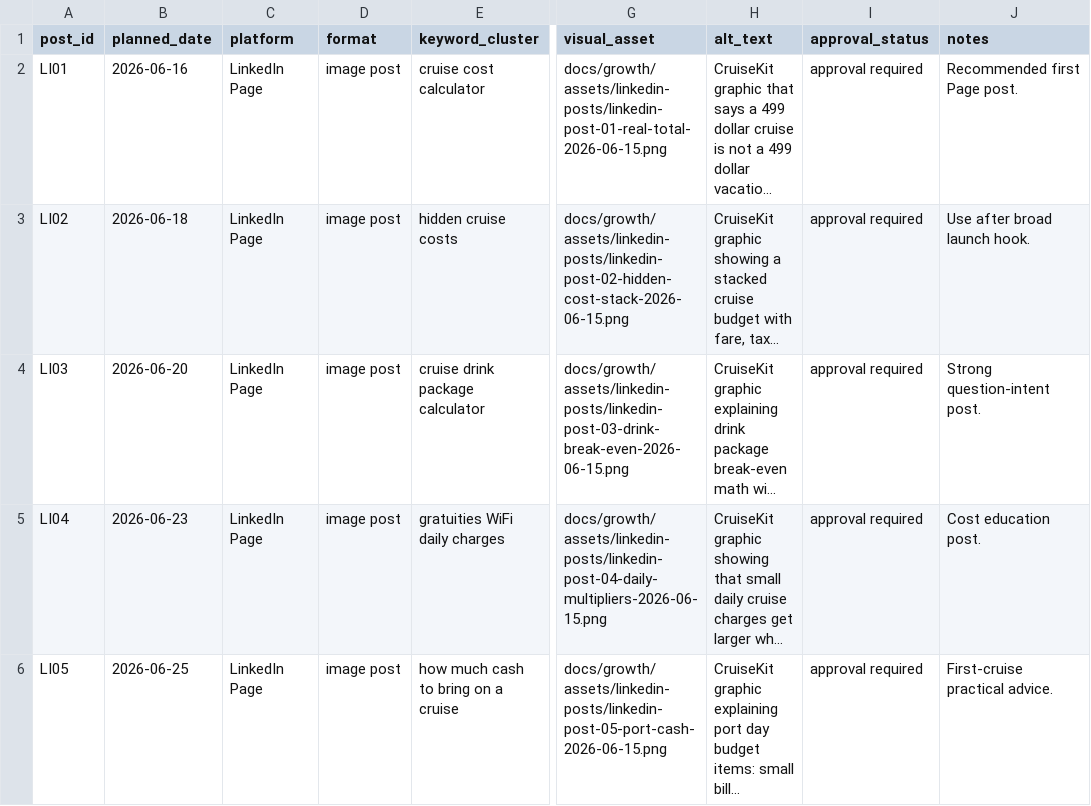
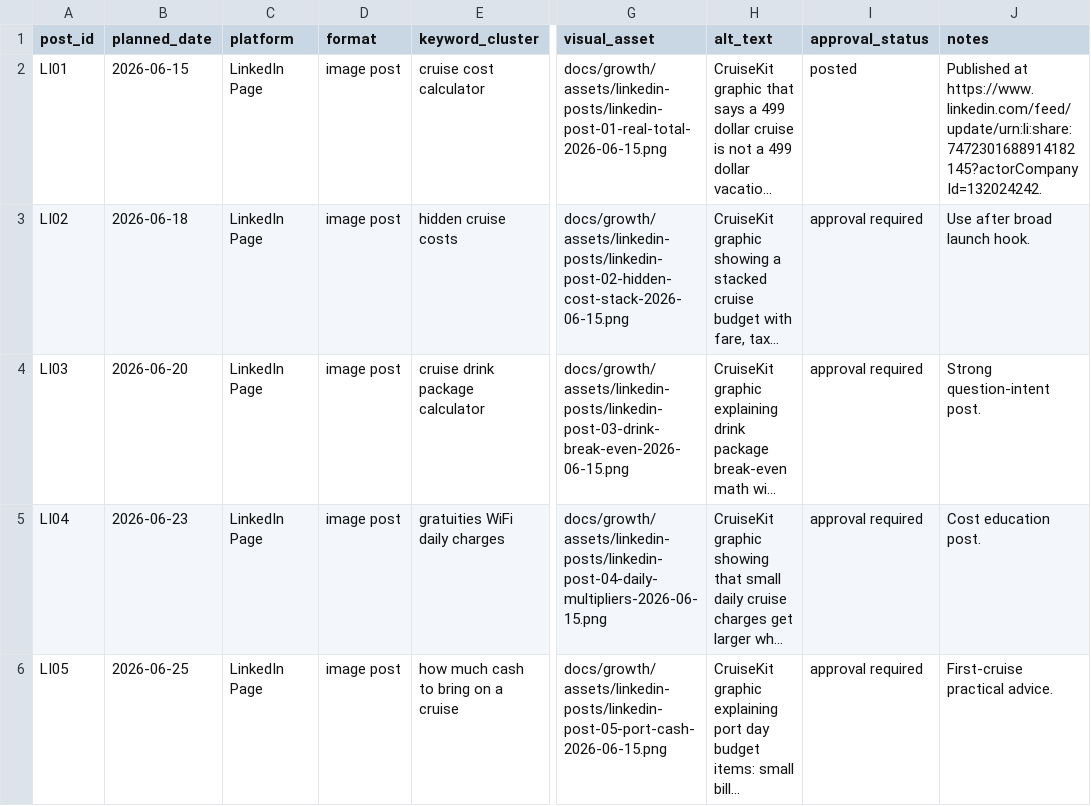
Before and after one commit to kaliartistry/cruisekit, a CSV file: docs/growth/linkedin-post-calendar-2026-06-15.csv, drawn as a sheet; only a part is shown, gaps mark what is left out; long unchanged cells end in …; the diff names each change by its address in the sheet, - before the commit and + after, or states it on an @@ line.

Commit message:
Log LinkedIn post and profile publishing plan

```diff
--- a/docs/growth/linkedin-post-calendar-2026-06-15.csv
+++ b/docs/growth/linkedin-post-calendar-2026-06-15.csv
-B2 (planned_date): 2026-06-16
+B2 (planned_date): 2026-06-15
-I2 (approval_status): approval required
+I2 (approval_status): posted
-J2 (notes): Recommended first Page post.
+J2 (notes): Published at https://www.linkedin.com/feed/update/urn:li:share:7472301688914182145?actorCompanyId=132024242.
```
Also changed, not shown: 3 other files.
